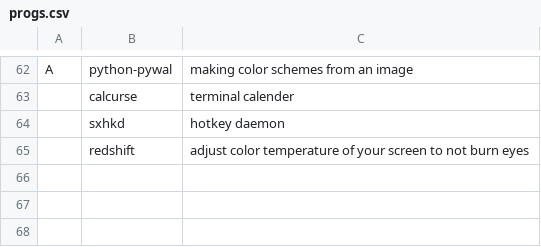
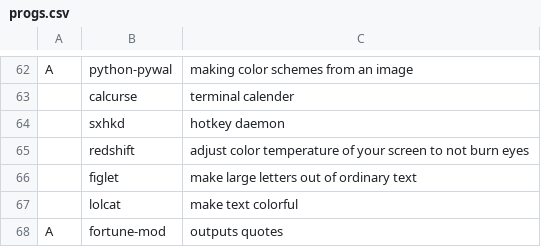
Before and after one commit to tenklo/LARBS, a CSV file: progs.csv, drawn as a sheet; only a part is shown, gaps mark what is left out.

Commit message:
added memeprogs

```diff
--- a/progs.csv
+++ b/progs.csv
@@ -65 +65,4 @@ A,python-pywal,"making color schemes from an image"
 ,redshift,"adjust color temperature of your screen to not burn eyes"
+,figlet,"make large letters out of ordinary text"
+,lolcat,"make text colorful"
+A,fortune-mod,"outputs quotes"
```
